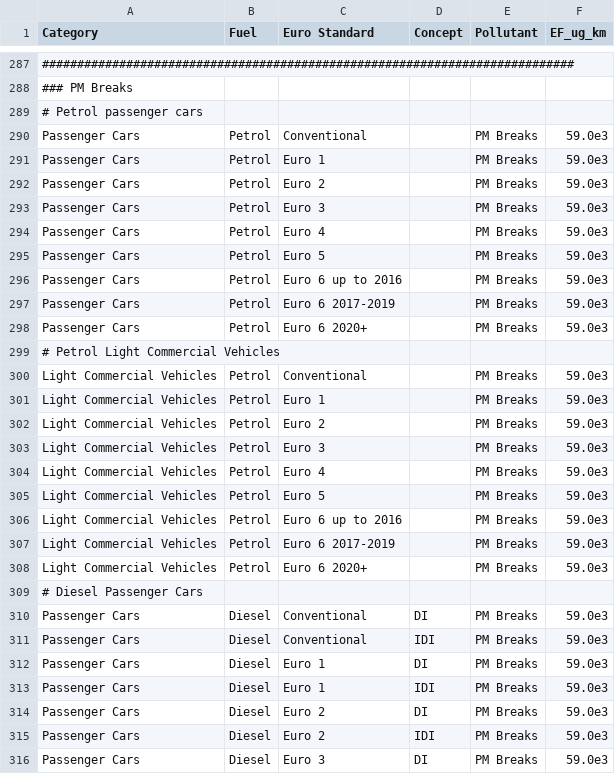
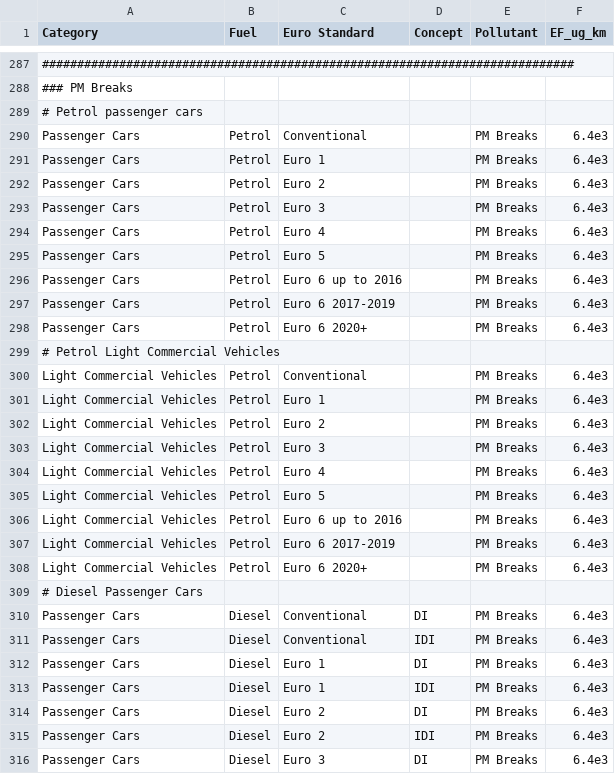
Before and after one commit to AlexCaseiro1979/EFcalculatoR, a CSV file: EFperLength.csv, drawn as a sheet; only a part is shown, gaps mark what is left out; the diff covers the shown part only; the diff names each change by its address in the sheet, - before the commit and + after, or states it on an @@ line.

```diff
--- a/EFperLength.csv
+++ b/EFperLength.csv
-F290:F298 (EF_ug_km): 59.0e3
+F290:F298 (EF_ug_km): 6.4e3
-F300:F308 (EF_ug_km): 59.0e3
+F300:F308 (EF_ug_km): 6.4e3
-F310:F316 (EF_ug_km): 59.0e3
+F310:F316 (EF_ug_km): 6.4e3
```
Also changed, not shown: 83 edited cells elsewhere in this file, 3 other files.
